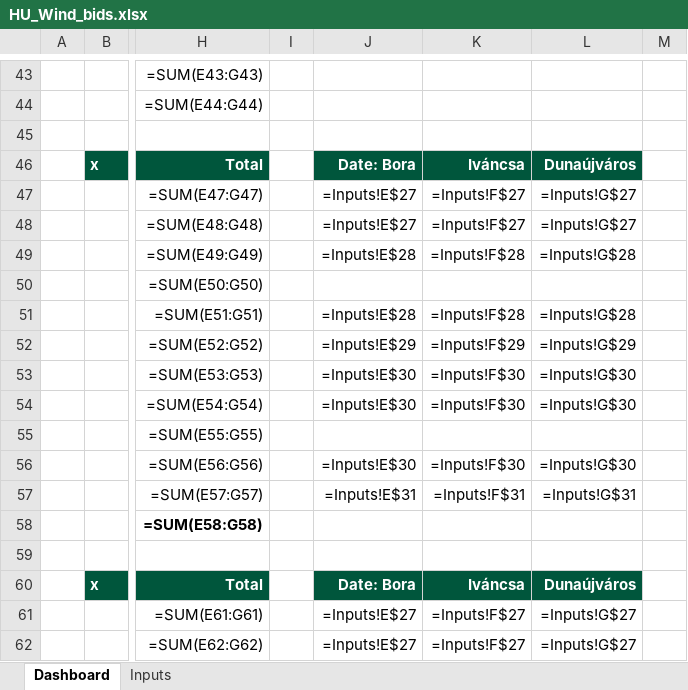
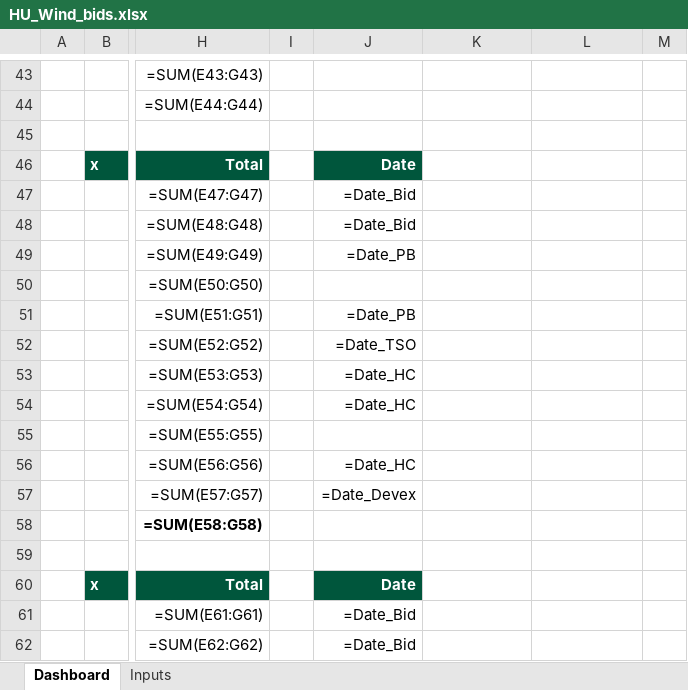
Before and after one commit to ZalanZad/FEP_modeller, an Excel workbook: projects/hu_wind_2/out/HU_Wind_bids.xlsx, sheet Dashboard, drawn as a sheet; only a part is shown, gaps mark what is left out; values as stored, in another font and other column widths than the file's, no borders; formulas without a stored value are shown as written; conditional formats not drawn; the diff covers the shown part only; the diff names each change by its address in the sheet, - before the commit and + after, or states it on an @@ line.

```diff
--- a/projects/hu_wind_2/out/HU_Wind_bids.xlsx (sheet Dashboard)
+++ b/projects/hu_wind_2/out/HU_Wind_bids.xlsx (sheet Dashboard)
-J46: Date: Bora
+J46: Date
-K46: Iváncsa
+K46: (empty)
-K46:L46 fill: #00563C
+K46:L46 fill: none
-L46: Dunaújváros
+L46: (empty)
-J47:J48: =Inputs!E$27
+J47:J48: =Date_Bid
-K47:K48: =Inputs!F$27
+K47:K48: (empty)
-L47:L48: =Inputs!G$27
+L47:L48: (empty)
-J49: =Inputs!E$28
+J49: =Date_PB
-K49: =Inputs!F$28
+K49: (empty)
-L49: =Inputs!G$28
+L49: (empty)
-J51: =Inputs!E$28
+J51: =Date_PB
-K51: =Inputs!F$28
+K51: (empty)
-L51: =Inputs!G$28
+L51: (empty)
-J52: =Inputs!E$29
+J52: =Date_TSO
-K52: =Inputs!F$29
+K52: (empty)
-L52: =Inputs!G$29
+L52: (empty)
-J53:J54: =Inputs!E$30
+J53:J54: =Date_HC
-K53:K54: =Inputs!F$30
+K53:K54: (empty)
-L53:L54: =Inputs!G$30
+L53:L54: (empty)
-J56: =Inputs!E$30
+J56: =Date_HC
-K56: =Inputs!F$30
+K56: (empty)
-L56: =Inputs!G$30
+L56: (empty)
-J57: =Inputs!E$31
+J57: =Date_Devex
-K57: =Inputs!F$31
+K57: (empty)
-L57: =Inputs!G$31
+L57: (empty)
-J60: Date: Bora
+J60: Date
-K60: Iváncsa
+K60: (empty)
-K60:L60 fill: #00563C
+K60:L60 fill: none
-L60: Dunaújváros
+L60: (empty)
-J61:J62: =Inputs!E$27
+J61:J62: =Date_Bid
-K61:K62: =Inputs!F$27
+K61:K62: (empty)
-L61:L62: =Inputs!G$27
+L61:L62: (empty)
```
Also changed, not shown: 20 edited cells elsewhere in this sheet, sheet Inputs, hidden cells, 3 other files.
